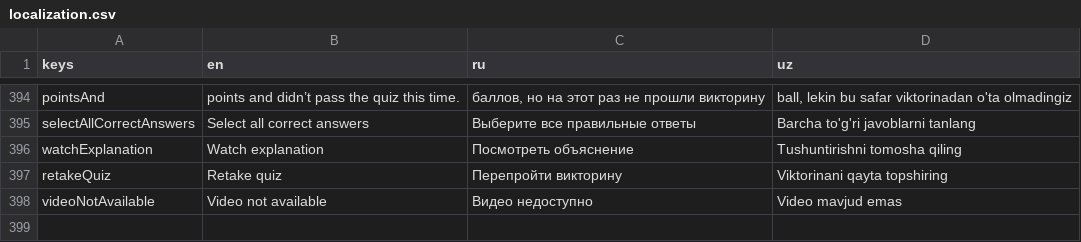
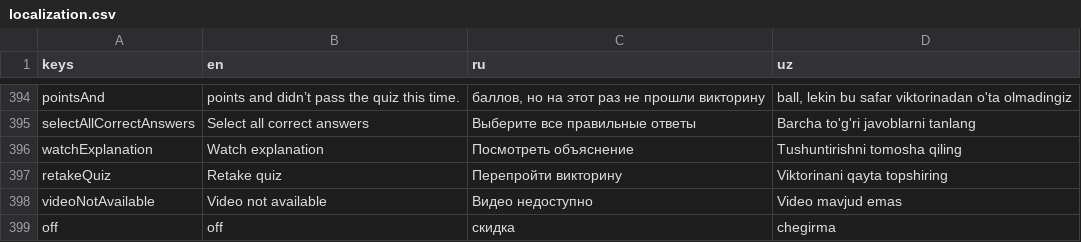
Before and after one commit to TheAbror/edulab_b2b, a CSV file: assets/localization/localization.csv, drawn as a sheet; only a part is shown, gaps mark what is left out.

```diff
--- a/assets/localization/localization.csv
+++ b/assets/localization/localization.csv
@@ -398 +398,2 @@ retakeQuiz,Retake quiz,Перепройти викторину,Viktorinani qayta
 videoNotAvailable,Video not available,Видео недоступно,Video mavjud emas
+off,off,скидка,chegirma
```
Also changed, not shown: 10 other files.
